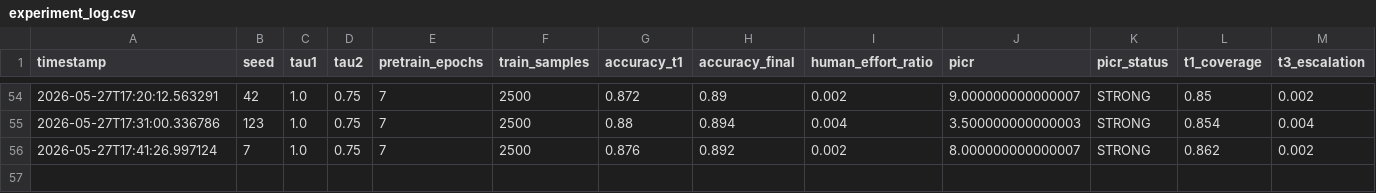
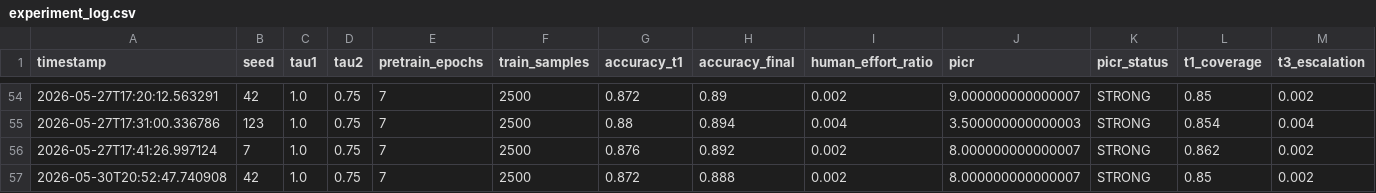
Before and after one commit to saaket2006/nlp-text-classification-categorization, a CSV file: logs/ag_news/experiment_log.csv, drawn as a sheet; only a part is shown, gaps mark what is left out.

```diff
--- a/logs/ag_news/experiment_log.csv
+++ b/logs/ag_news/experiment_log.csv
@@ -56 +56,2 @@ timestamp,seed,tau1,tau2,pretrain_epochs,train_samples,accuracy_t1,accuracy_fina
 2026-05-27T17:41:26.997124,7,1.0,0.75,7,2500,0.876,0.892,0.002,8.000000000000007,STRONG,0.862,0.002
+2026-05-30T20:52:47.740908,42,1.0,0.75,7,2500,0.872,0.888,0.002,8.000000000000007,STRONG,0.85,0.002
```
Also changed, not shown: logs/dbpedia_14/experiment_log.csv, 17 other files.
